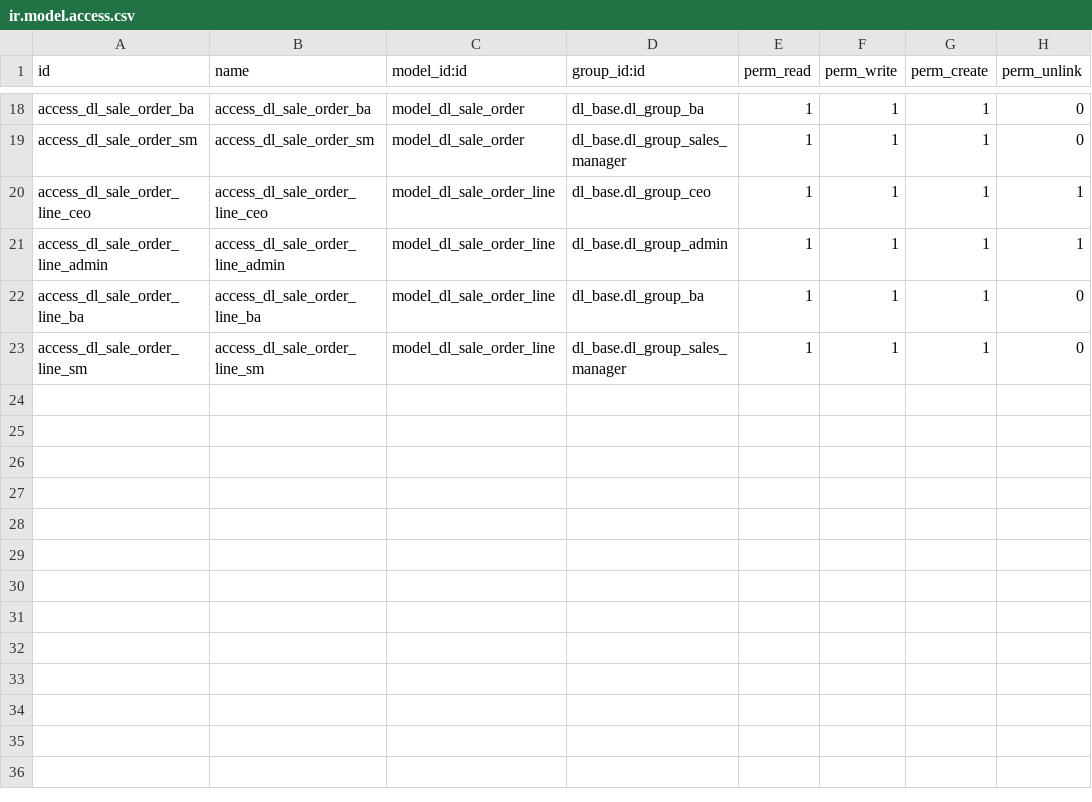
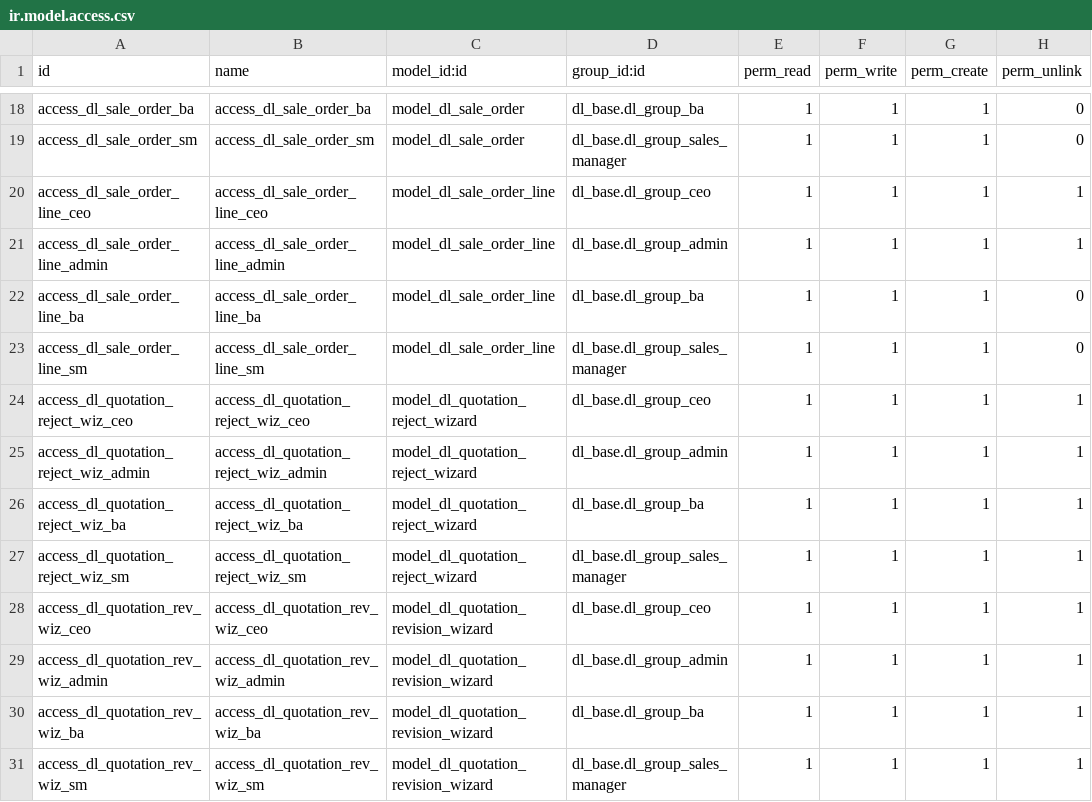
Before and after one commit to quankmksnb/dailinh-odoo-erp, a CSV file: dlm-erp/dl_sale/security/ir.model.access.csv, drawn as a sheet; only a part is shown, gaps mark what is left out.

Commit message:
feat(quotation): add reject/revise flow and auto expiry

```diff
--- a/dlm-erp/dl_sale/security/ir.model.access.csv
+++ b/dlm-erp/dl_sale/security/ir.model.access.csv
@@ -23 +23,9 @@ access_dl_sale_order_line_ba,access_dl_sale_order_line_ba,model_dl_sale_order_li
 access_dl_sale_order_line_sm,access_dl_sale_order_line_sm,model_dl_sale_order_line,dl_base.dl_group_sales_manager,1,1,1,0
+access_dl_quotation_reject_wiz_ceo,access_dl_quotation_reject_wiz_ceo,model_dl_quotation_reject_wizard,dl_base.dl_group_ceo,1,1,1,1
+access_dl_quotation_reject_wiz_admin,access_dl_quotation_reject_wiz_admin,model_dl_quotation_reject_wizard,dl_base.dl_group_admin,1,1,1,1
+access_dl_quotation_reject_wiz_ba,access_dl_quotation_reject_wiz_ba,model_dl_quotation_reject_wizard,dl_base.dl_group_ba,1,1,1,1
+access_dl_quotation_reject_wiz_sm,access_dl_quotation_reject_wiz_sm,model_dl_quotation_reject_wizard,dl_base.dl_group_sales_manager,1,1,1,1
+access_dl_quotation_rev_wiz_ceo,access_dl_quotation_rev_wiz_ceo,model_dl_quotation_revision_wizard,dl_base.dl_group_ceo,1,1,1,1
+access_dl_quotation_rev_wiz_admin,access_dl_quotation_rev_wiz_admin,model_dl_quotation_revision_wizard,dl_base.dl_group_admin,1,1,1,1
+access_dl_quotation_rev_wiz_ba,access_dl_quotation_rev_wiz_ba,model_dl_quotation_revision_wizard,dl_base.dl_group_ba,1,1,1,1
+access_dl_quotation_rev_wiz_sm,access_dl_quotation_rev_wiz_sm,model_dl_quotation_revision_wizard,dl_base.dl_group_sales_manager,1,1,1,1
```
Also changed, not shown: 20 other files.
